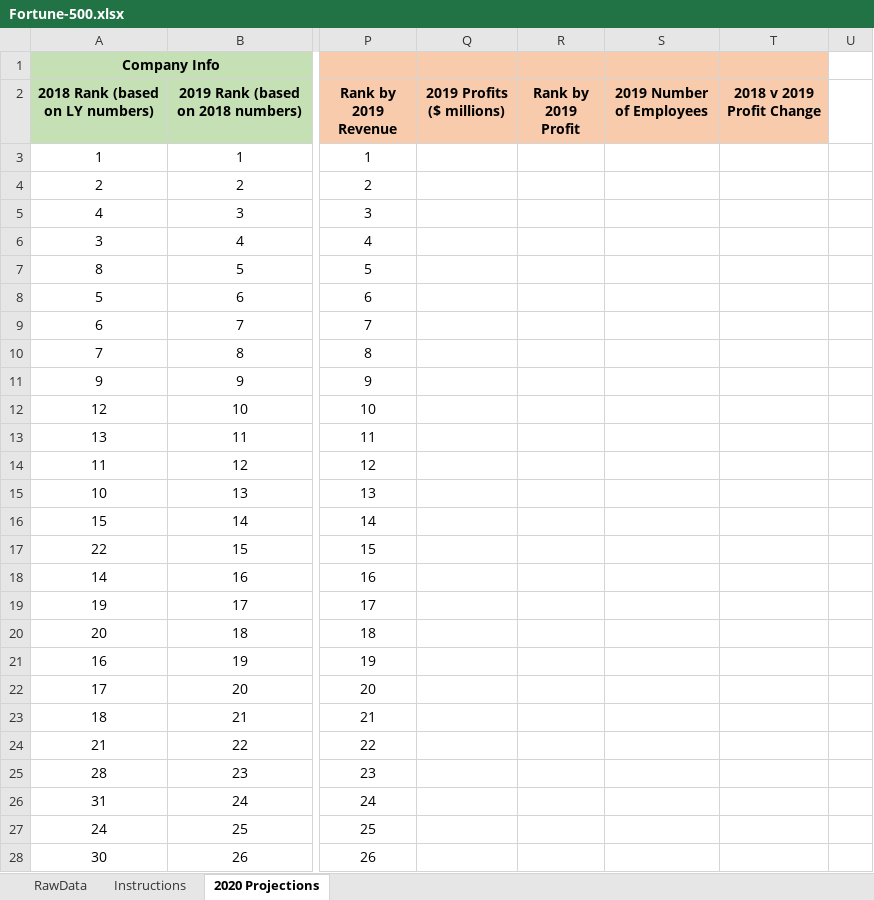
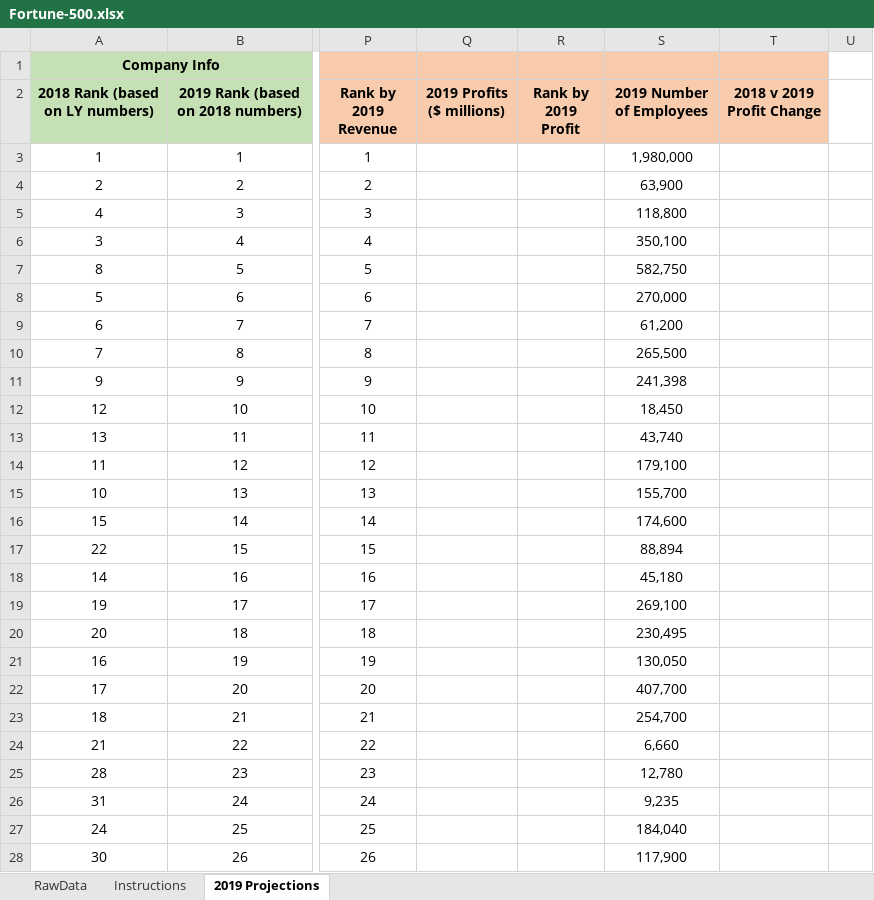
Before and after one commit to rachelleperez/Fortune_500, an Excel workbook: Fortune-500.xlsx, sheet 2019 Projections, drawn as a sheet; only a part is shown, gaps mark what is left out; values as stored, in another font and other column widths than the file's, no borders; conditional formats not drawn; the diff covers the shown part only; the diff names each change by its address in the sheet, - before the commit and + after, or states it on an @@ line.

Commit message:
Adds number of employees

```diff
--- a/Fortune-500.xlsx (sheet 2019 Projections)
+++ b/Fortune-500.xlsx (sheet 2019 Projections)
-sheet tab: 2020 Projections
+sheet tab: 2019 Projections
-S3 (2019 Number of Employees): (empty)
+S3 (2019 Number of Employees): 1,980,000
-S4 (2019 Number of Employees): (empty)
+S4 (2019 Number of Employees): 63,900
-S5 (2019 Number of Employees): (empty)
+S5 (2019 Number of Employees): 118,800
-S6 (2019 Number of Employees): (empty)
+S6 (2019 Number of Employees): 350,100
-S7 (2019 Number of Employees): (empty)
+S7 (2019 Number of Employees): 582,750
-S8 (2019 Number of Employees): (empty)
+S8 (2019 Number of Employees): 270,000
-S9 (2019 Number of Employees): (empty)
+S9 (2019 Number of Employees): 61,200
-S10 (2019 Number of Employees): (empty)
+S10 (2019 Number of Employees): 265,500
-S11 (2019 Number of Employees): (empty)
+S11 (2019 Number of Employees): 241,398
-S12 (2019 Number of Employees): (empty)
+S12 (2019 Number of Employees): 18,450
-S13 (2019 Number of Employees): (empty)
+S13 (2019 Number of Employees): 43,740
-S14 (2019 Number of Employees): (empty)
+S14 (2019 Number of Employees): 179,100
-S15 (2019 Number of Employees): (empty)
+S15 (2019 Number of Employees): 155,700
-S16 (2019 Number of Employees): (empty)
+S16 (2019 Number of Employees): 174,600
-S17 (2019 Number of Employees): (empty)
+S17 (2019 Number of Employees): 88,894
-S18 (2019 Number of Employees): (empty)
+S18 (2019 Number of Employees): 45,180
-S19 (2019 Number of Employees): (empty)
+S19 (2019 Number of Employees): 269,100
-S20 (2019 Number of Employees): (empty)
+S20 (2019 Number of Employees): 230,495
-S21 (2019 Number of Employees): (empty)
+S21 (2019 Number of Employees): 130,050
-S22 (2019 Number of Employees): (empty)
+S22 (2019 Number of Employees): 407,700
-S23 (2019 Number of Employees): (empty)
+S23 (2019 Number of Employees): 254,700
-S24 (2019 Number of Employees): (empty)
+S24 (2019 Number of Employees): 6,660
-S25 (2019 Number of Employees): (empty)
+S25 (2019 Number of Employees): 12,780
-S26 (2019 Number of Employees): (empty)
+S26 (2019 Number of Employees): 9,235
-S27 (2019 Number of Employees): (empty)
+S27 (2019 Number of Employees): 184,040
-S28 (2019 Number of Employees): (empty)
+S28 (2019 Number of Employees): 117,900
```
Also changed, not shown: 474 edited cells elsewhere in this sheet, sheet Instructions.
